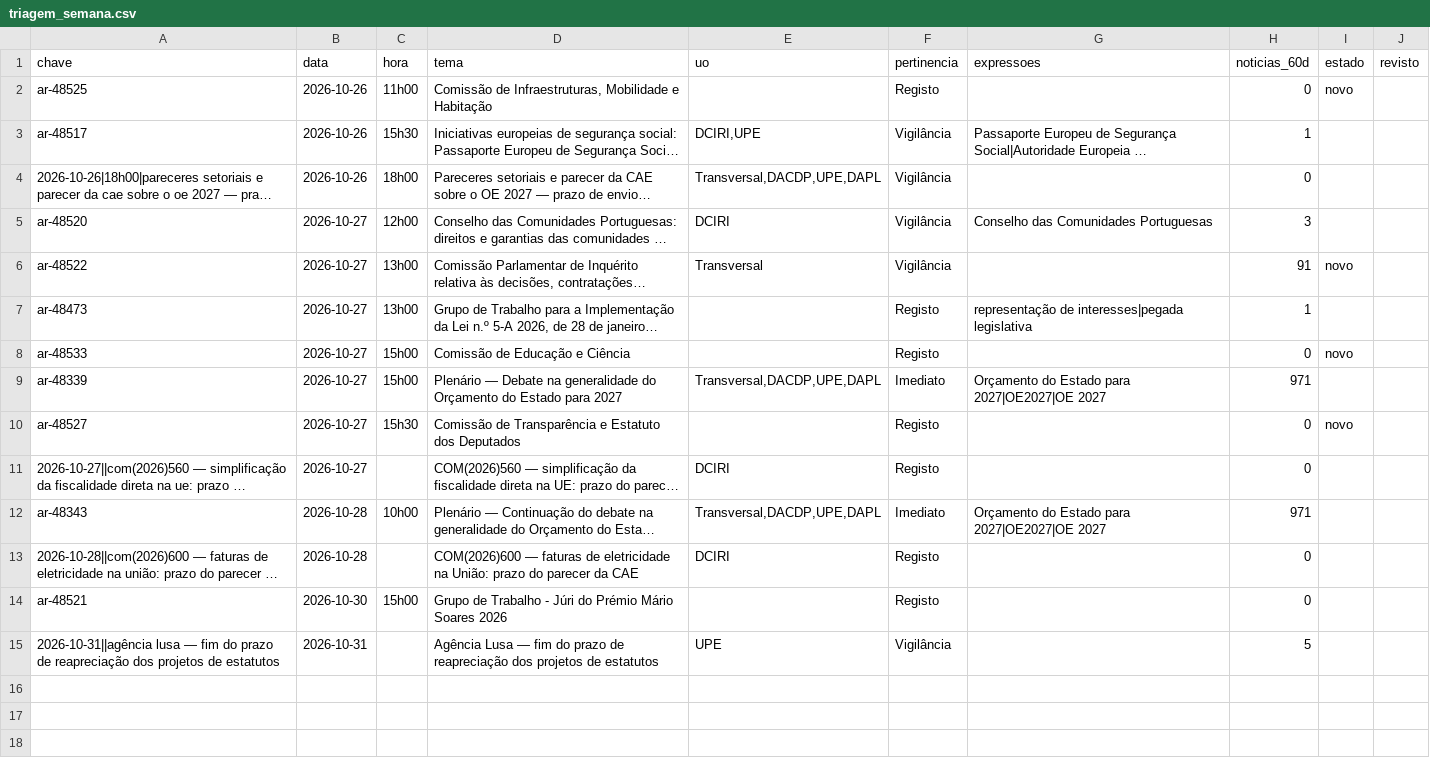
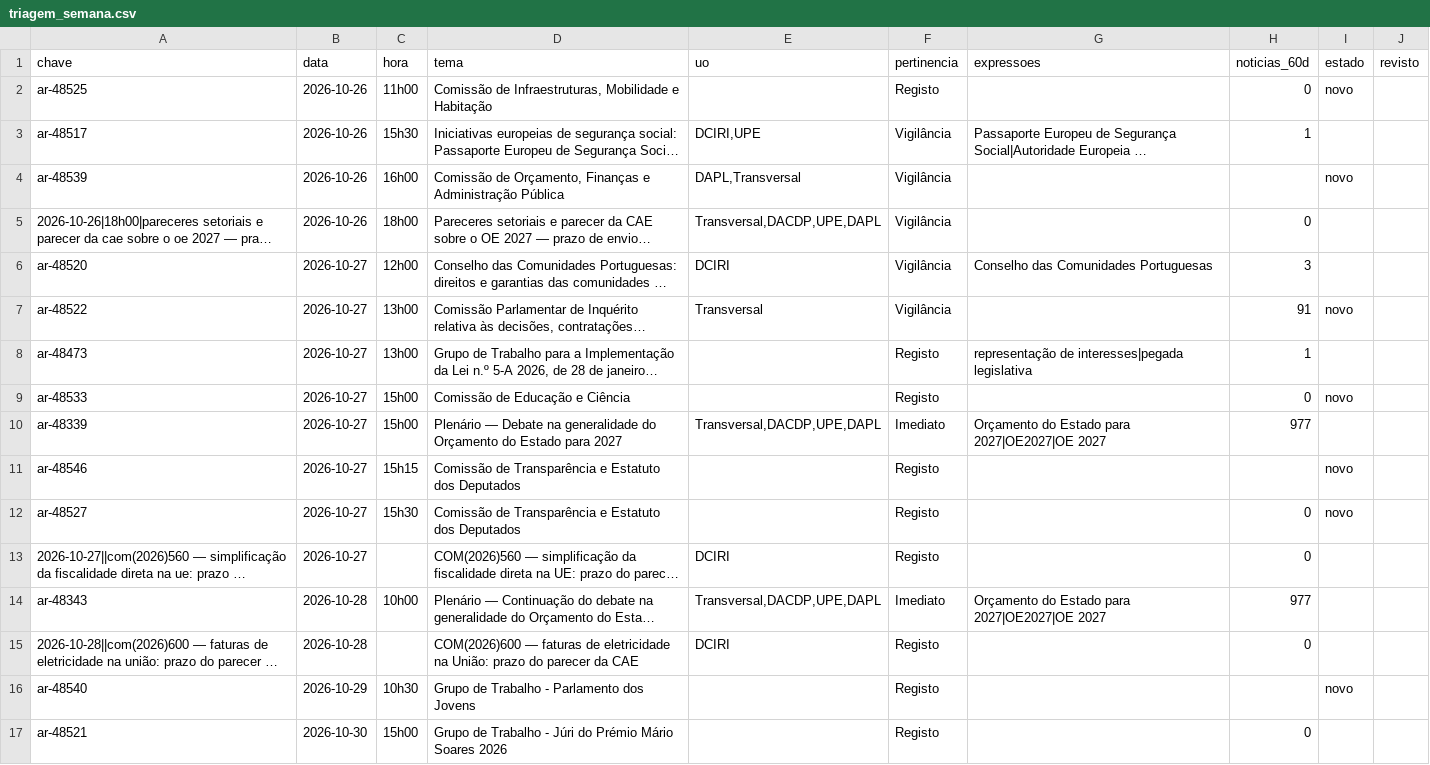
Before and after one commit to celine-mestre/ar-ahead, a CSV file: dados/triagem_semana.csv, drawn as a sheet; only a part is shown; the shorter side is filled out with more unchanged rows; long unchanged cells end in …; addresses are those after the commit; the diff names each change by its address in the sheet, - before the commit and + after, or states it on an @@ line.

```diff
--- a/dados/triagem_semana.csv
+++ b/dados/triagem_semana.csv
+row 4: ar-48539 | 2026-10-26 | 16h00 | Comissão de Orçamento, Finanças e Administração Pública | DAPL,Transversal | Vigilância |  |  | novo
-H10 (noticias_60d): 971
+H10 (noticias_60d): 977
+row 11: ar-48546 | 2026-10-27 | 15h15 | Comissão de Transparência e Estatuto dos Deputados |  | Registo |  |  | novo
-H14 (noticias_60d): 971
+H14 (noticias_60d): 977
+row 16: ar-48540 | 2026-10-29 | 10h30 | Grupo de Trabalho - Parlamento dos Jovens |  | Registo |  |  | novo
```
Also changed, not shown: 11 other files.
